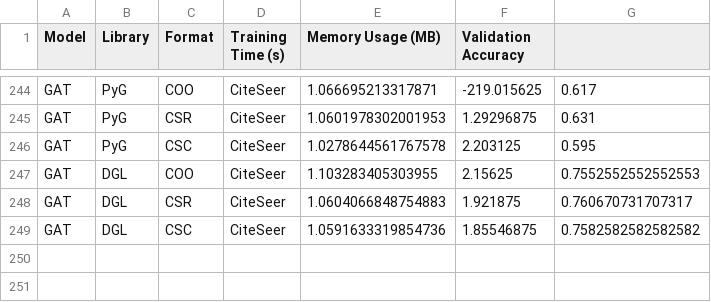
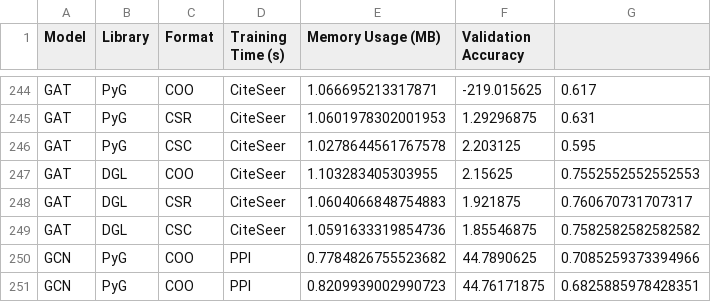
Before and after one commit to patero22/GNN_Analysis_Project, a CSV file: experiment_results.csv, drawn as a sheet; only a part is shown, gaps mark what is left out.

```diff
--- a/experiment_results.csv
+++ b/experiment_results.csv
@@ -249 +249,3 @@ GAT,DGL,CSR,CiteSeer,1.0604066848754883,1.921875,0.760670731707317
 GAT,DGL,CSC,CiteSeer,1.0591633319854736,1.85546875,0.7582582582582582
+GCN,PyG,COO,PPI,0.7784826755523682,44.7890625,0.7085259373394966
+GCN,PyG,COO,PPI,0.8209939002990723,44.76171875,0.6825885978428351
```
Also changed, not shown: 4 other files.
